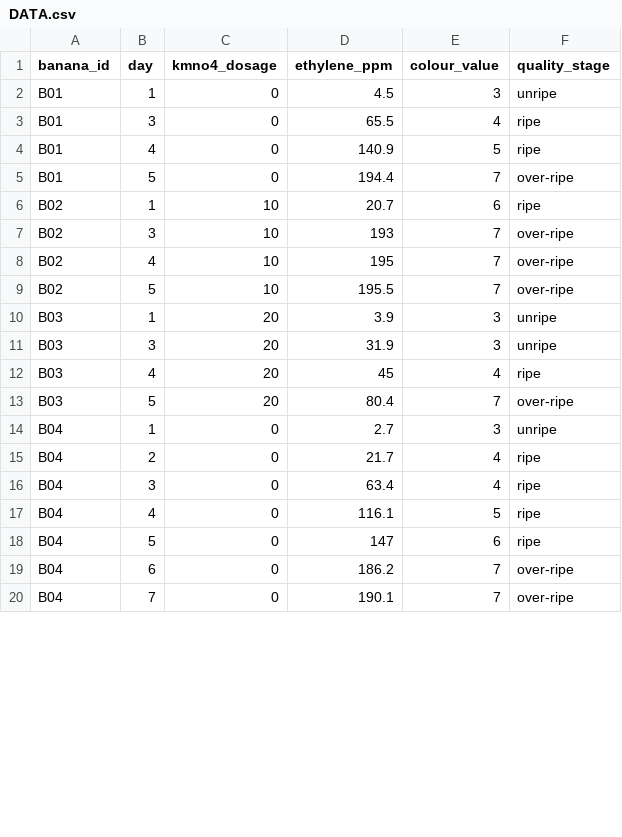
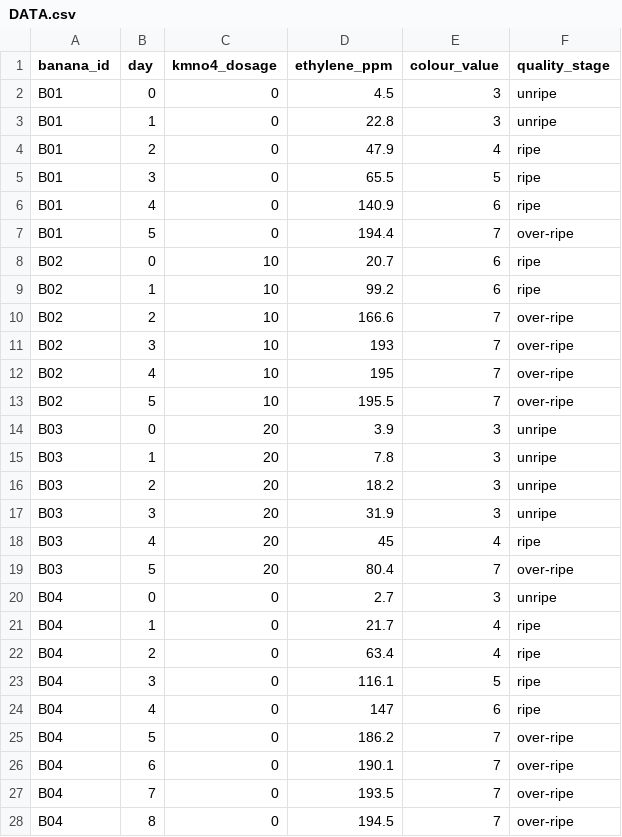
Before and after one commit to bornwisemaenetja018-crypto/banana-shelf-life-ml, a CSV file: banana_ml_project2/DATA.csv, drawn as a sheet; only a part is shown; the diff covers the shown part only.

```diff
--- a/banana_ml_project2/DATA.csv
+++ b/banana_ml_project2/DATA.csv
@@ -1,7 +1,11 @@
 banana_id,day,kmno4_dosage,ethylene_ppm,colour_value,quality_stage
-B01,1,0,4.5,3,unripe
-B01,3,0,65.5,4,ripe
-B01,4,0,140.9,5,ripe
+B01,0,0,4.5,3,unripe
+B01,1,0,22.8,3,unripe
+B01,2,0,47.9,4,ripe
+B01,3,0,65.5,5,ripe
+B01,4,0,140.9,6,ripe
 B01,5,0,194.4,7,over-ripe
-B02,1,10,20.7,6,ripe
+B02,0,10,20.7,6,ripe
+B02,1,10,99.2,6,ripe
+B02,2,10,166.6,7,over-ripe
 B02,3,10,193,7,over-ripe
@@ -9,3 +13,5 @@ B02,4,10,195,7,over-ripe
 B02,5,10,195.5,7,over-ripe
-B03,1,20,3.9,3,unripe
+B03,0,20,3.9,3,unripe
+B03,1,20,7.8,3,unripe
+B03,2,20,18.2,3,unripe
 B03,3,20,31.9,3,unripe
@@ -13,8 +19,10 @@ B03,4,20,45,4,ripe
 B03,5,20,80.4,7,over-ripe
-B04,1,0,2.7,3,unripe
-B04,2,0,21.7,4,ripe
-B04,3,0,63.4,4,ripe
-B04,4,0,116.1,5,ripe
-B04,5,0,147,6,ripe
-B04,6,0,186.2,7,over-ripe
-B04,7,0,190.1,7,over-ripe
+B04,0,0,2.7,3,unripe
+B04,1,0,21.7,4,ripe
+B04,2,0,63.4,4,ripe
+B04,3,0,116.1,5,ripe
+B04,4,0,147,6,ripe
+B04,5,0,186.2,7,over-ripe
+B04,6,0,190.1,7,over-ripe
+B04,7,0,193.5,7,over-ripe
+B04,8,0,194.5,7,over-ripe
```
Also changed, not shown: 4 added rows and 19 edited cells elsewhere in this file, 22 other files.
